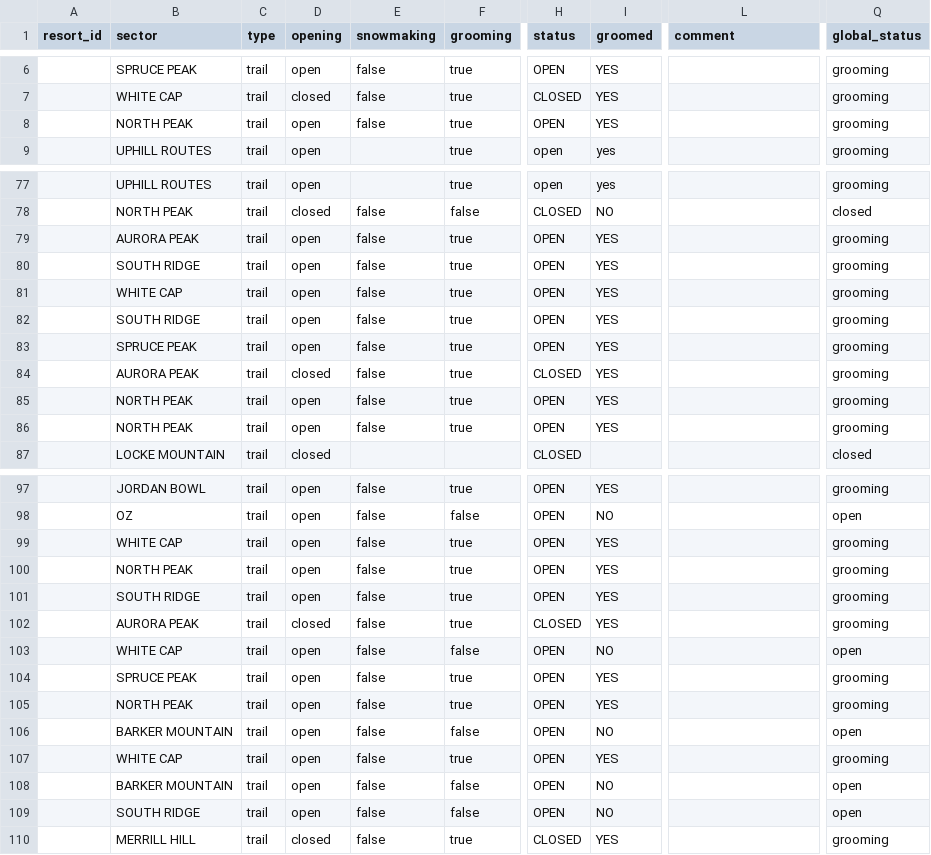
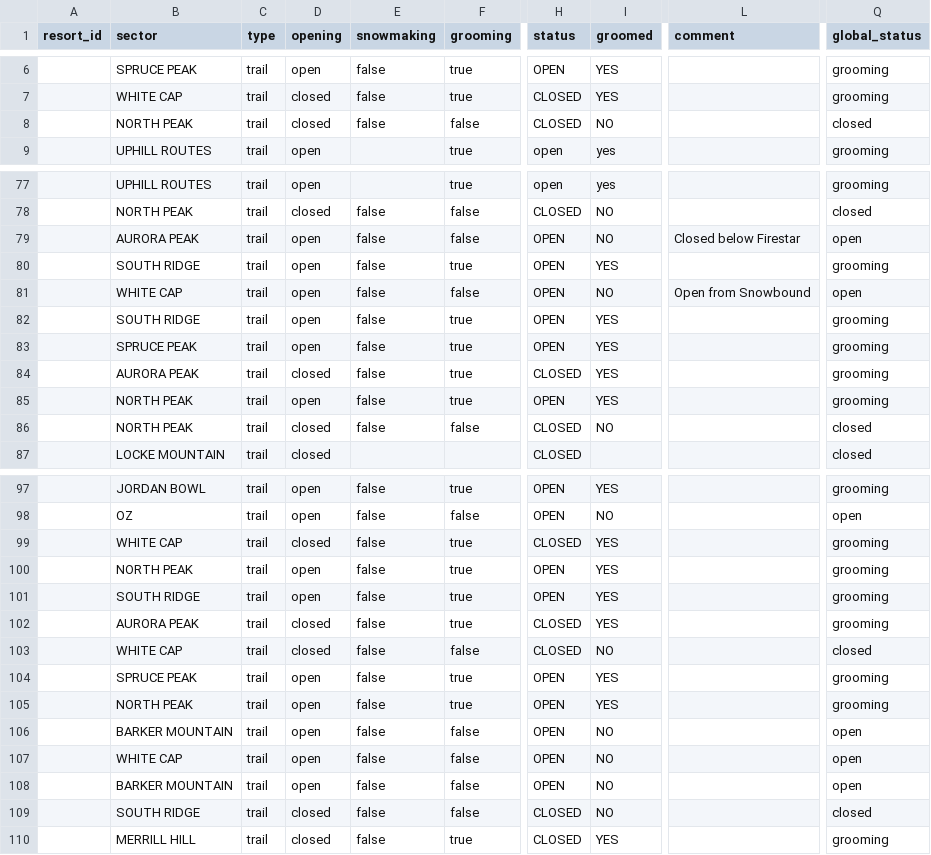
Before and after one commit to abkfenris/SundayRiverConditions, a CSV file: trails.csv, drawn as a sheet; only a part is shown, gaps mark what is left out; the diff covers the shown part only; the diff names each change by its address in the sheet, - before the commit and + after, or states it on an @@ line.

```diff
--- a/trails.csv
+++ b/trails.csv
-D8 (opening): open
+D8 (opening): closed
-F8 (grooming): true
+F8 (grooming): false
-H8 (status): OPEN
+H8 (status): CLOSED
-I8 (groomed): YES
+I8 (groomed): NO
-Q8 (global_status): grooming
+Q8 (global_status): closed
-F79 (grooming): true
+F79 (grooming): false
-I79 (groomed): YES
+I79 (groomed): NO
-L79 (comment): (empty)
+L79 (comment): Closed below Firestar
-Q79 (global_status): grooming
+Q79 (global_status): open
-F81 (grooming): true
+F81 (grooming): false
-I81 (groomed): YES
+I81 (groomed): NO
-L81 (comment): (empty)
+L81 (comment): Open from Snowbound
-Q81 (global_status): grooming
+Q81 (global_status): open
-D86 (opening): open
+D86 (opening): closed
-F86 (grooming): true
+F86 (grooming): false
-H86 (status): OPEN
+H86 (status): CLOSED
-I86 (groomed): YES
+I86 (groomed): NO
-Q86 (global_status): grooming
+Q86 (global_status): closed
-D99 (opening): open
+D99 (opening): closed
-H99 (status): OPEN
+H99 (status): CLOSED
-D103 (opening): open
+D103 (opening): closed
-H103 (status): OPEN
+H103 (status): CLOSED
-Q103 (global_status): open
+Q103 (global_status): closed
-F107 (grooming): true
+F107 (grooming): false
-I107 (groomed): YES
+I107 (groomed): NO
-Q107 (global_status): grooming
+Q107 (global_status): open
-D109 (opening): open
+D109 (opening): closed
-H109 (status): OPEN
+H109 (status): CLOSED
-Q109 (global_status): open
+Q109 (global_status): closed
```
Also changed, not shown: 11 edited cells elsewhere in this file, lifts.csv, 1 other file.
